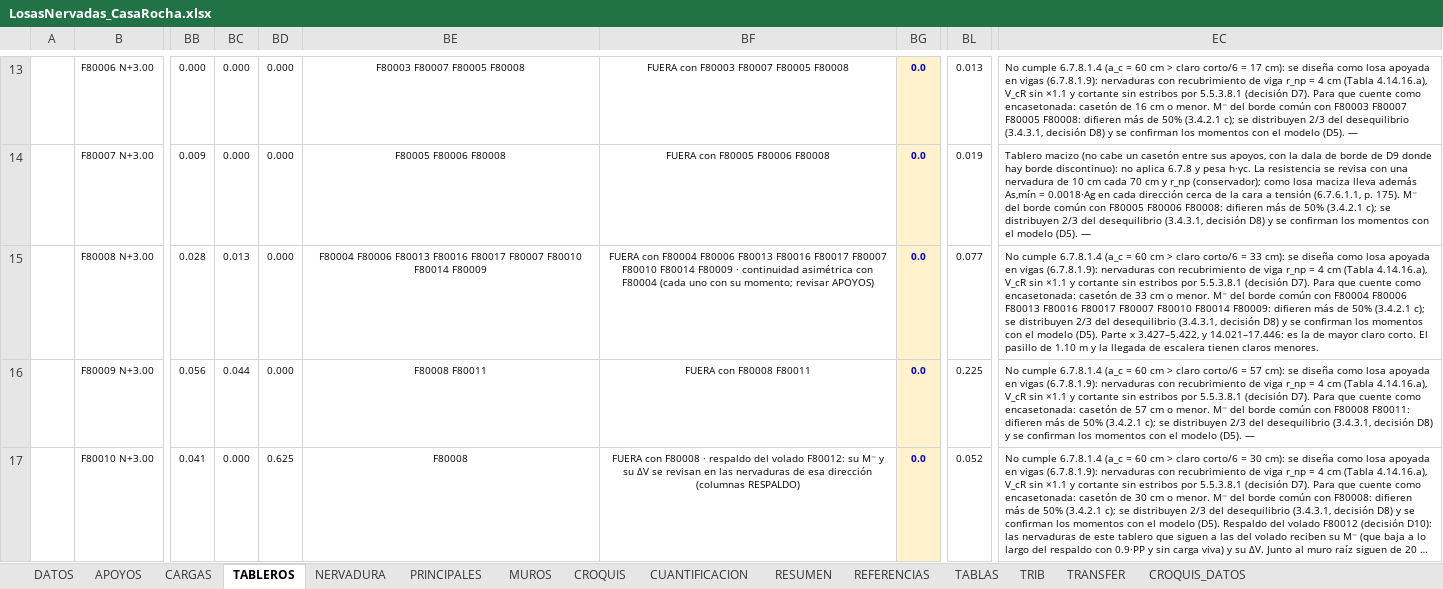
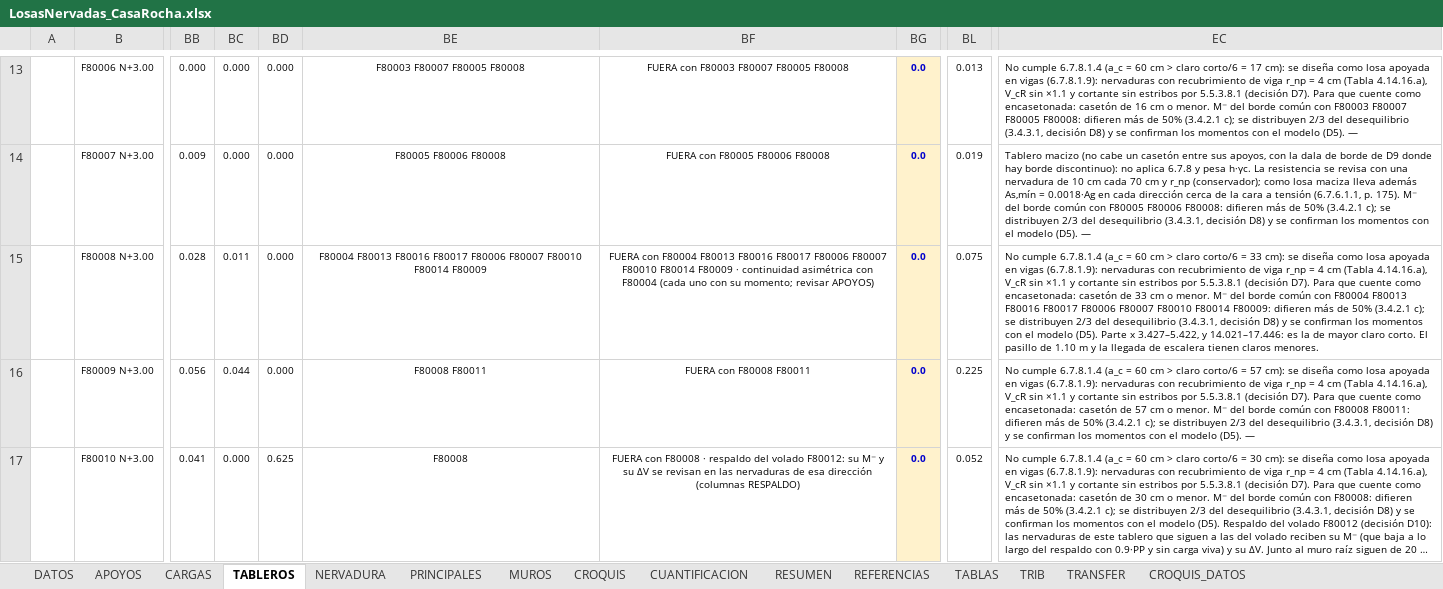
Before and after one commit to 1612567helumich/CASA-ROCHA, an Excel workbook: losas_nervadas/LosasNervadas_CasaRocha.xlsx, sheet TABLEROS, drawn as a sheet; only a part is shown, gaps mark what is left out; long unchanged cells end in …; values as stored, in another font and other column widths than the file's, no borders; conditional formats not drawn; the diff covers the shown part only; the diff names each change by its address in the sheet, - before the commit and + after, or states it on an @@ line.

```diff
--- a/losas_nervadas/LosasNervadas_CasaRocha.xlsx (sheet TABLEROS)
+++ b/losas_nervadas/LosasNervadas_CasaRocha.xlsx (sheet TABLEROS)
-BC15: 0.013
+BC15: 0.011
-BE15: F80004 F80006 F80013 F80016 F80017 F80007 F80010…
+BE15: F80004 F80013 F80016 F80017 F80006 F80007 F80010…
-BF15: …con F80004 F80006 F80013 F80016 F80017 F80007 F80010…
+BF15: …con F80004 F80013 F80016 F80017 F80006 F80007 F80010…
-BL15: 0.077
+BL15: 0.075
-EC15: …con F80004 F80006 F80013 F80016 F80017 F80007 F80010…
+EC15: …con F80004 F80013 F80016 F80017 F80006 F80007 F80010…
```
Also changed, not shown: 4 edited cells elsewhere in this sheet, sheet NERVADURA, sheet RESUMEN, formulas that keep their value, 1 other file.
